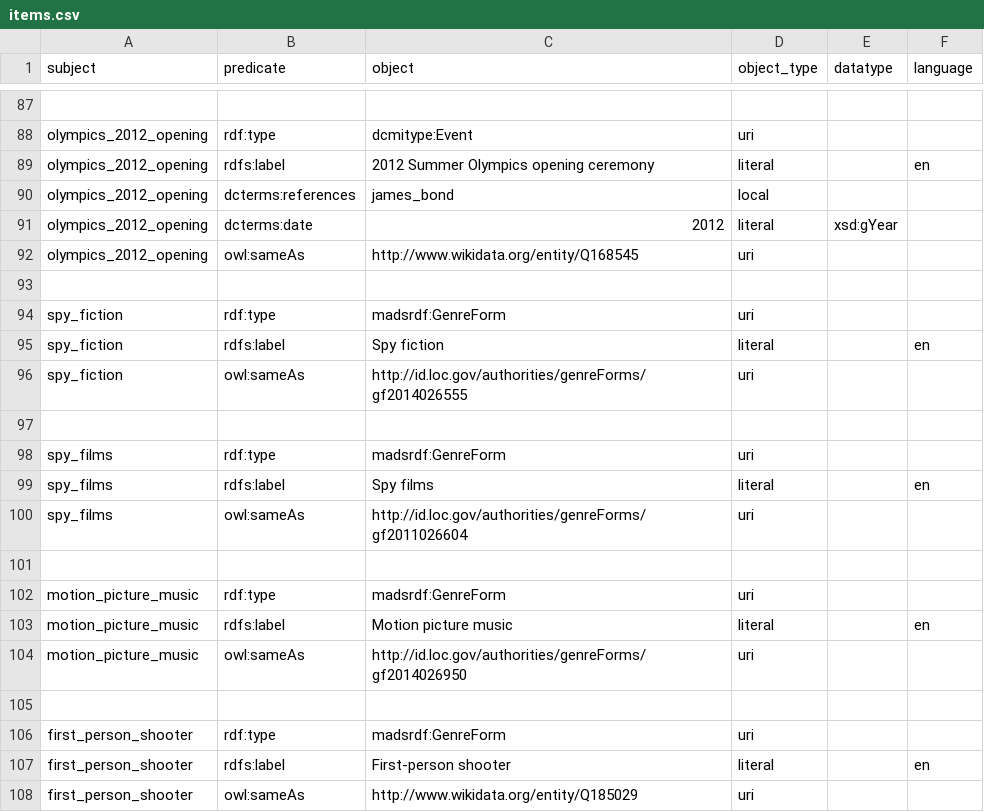
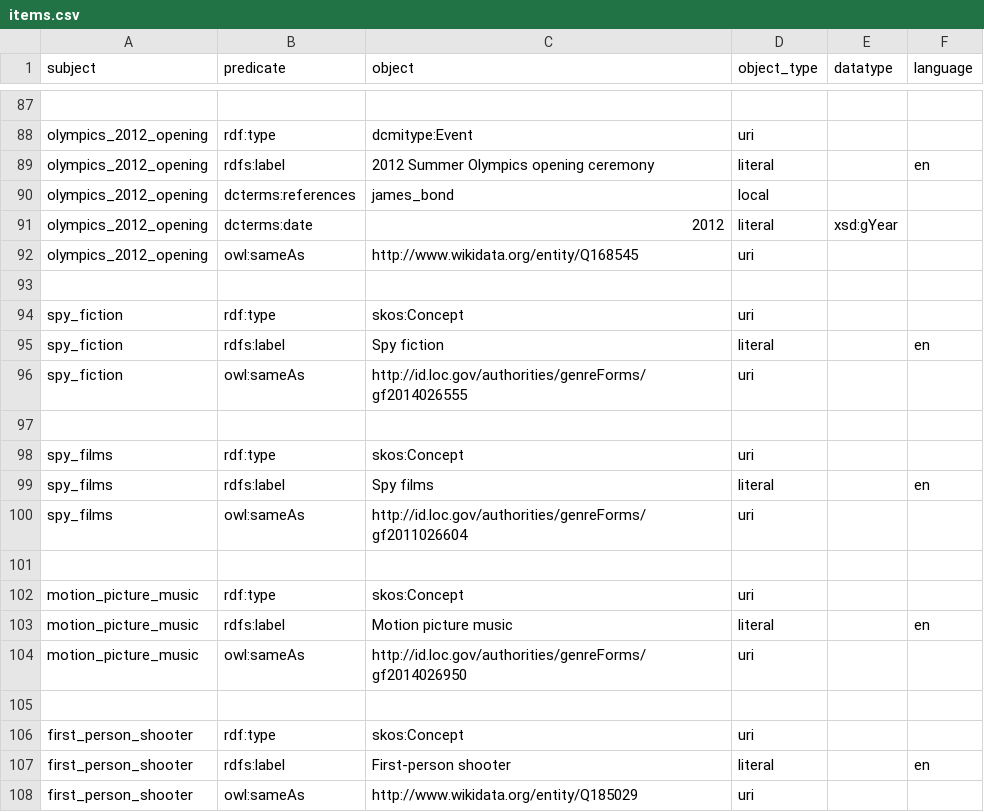
Before and after one commit to Chiarag711/00LOD, a CSV file: metadata/items.csv, drawn as a sheet; only a part is shown, gaps mark what is left out.

```diff
--- a/metadata/items.csv
+++ b/metadata/items.csv
@@ -93,3 +93,3 @@ olympics_2012_opening,owl:sameAs,http://www.wikidata.org/entity/Q168545,uri,,
 
-spy_fiction,rdf:type,madsrdf:GenreForm,uri,,
+spy_fiction,rdf:type,skos:Concept,uri,,
 spy_fiction,rdfs:label,Spy fiction,literal,,en
@@ -97,3 +97,3 @@ spy_fiction,owl:sameAs,http://id.loc.gov/authorities/genreForms/gf2014026555,uri
 
-spy_films,rdf:type,madsrdf:GenreForm,uri,,
+spy_films,rdf:type,skos:Concept,uri,,
 spy_films,rdfs:label,Spy films,literal,,en
@@ -101,3 +101,3 @@ spy_films,owl:sameAs,http://id.loc.gov/authorities/genreForms/gf2011026604,uri,,
 
-motion_picture_music,rdf:type,madsrdf:GenreForm,uri,,
+motion_picture_music,rdf:type,skos:Concept,uri,,
 motion_picture_music,rdfs:label,Motion picture music,literal,,en
@@ -105,3 +105,3 @@ motion_picture_music,owl:sameAs,http://id.loc.gov/authorities/genreForms/gf20140
 
-first_person_shooter,rdf:type,madsrdf:GenreForm,uri,,
+first_person_shooter,rdf:type,skos:Concept,uri,,
 first_person_shooter,rdfs:label,First-person shooter,literal,,en
```
Also changed, not shown: 5 other files.
